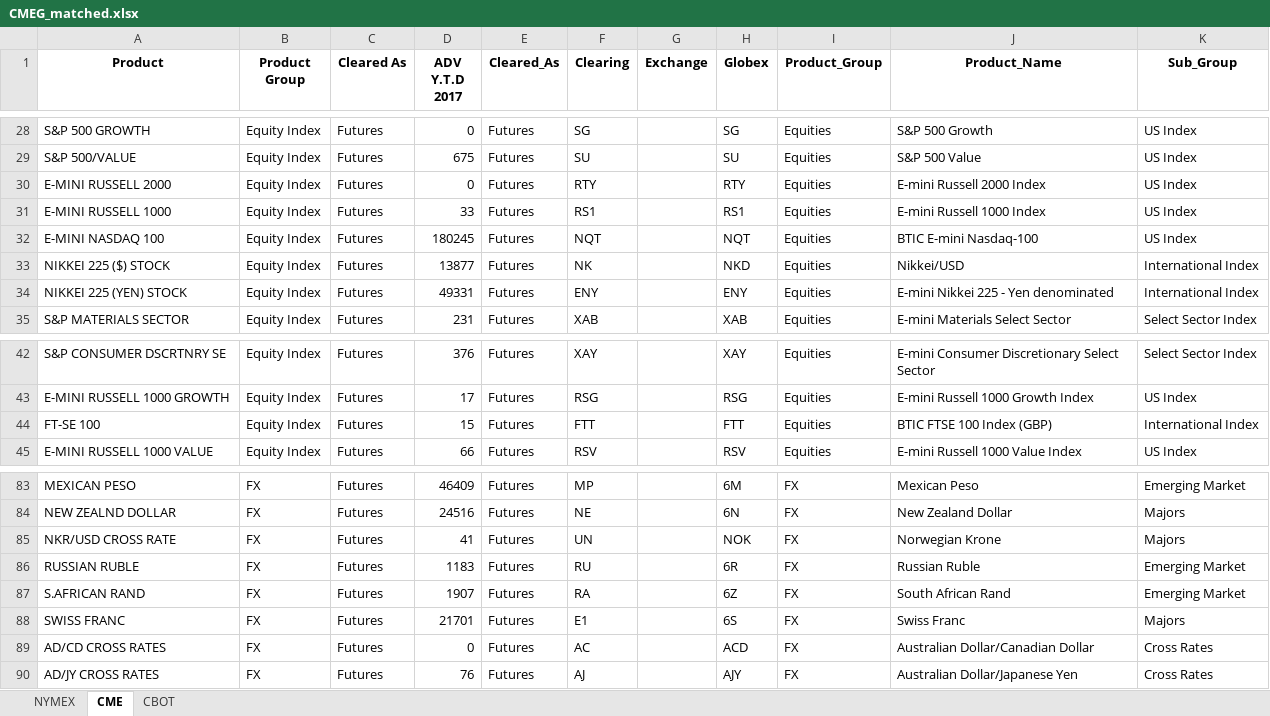
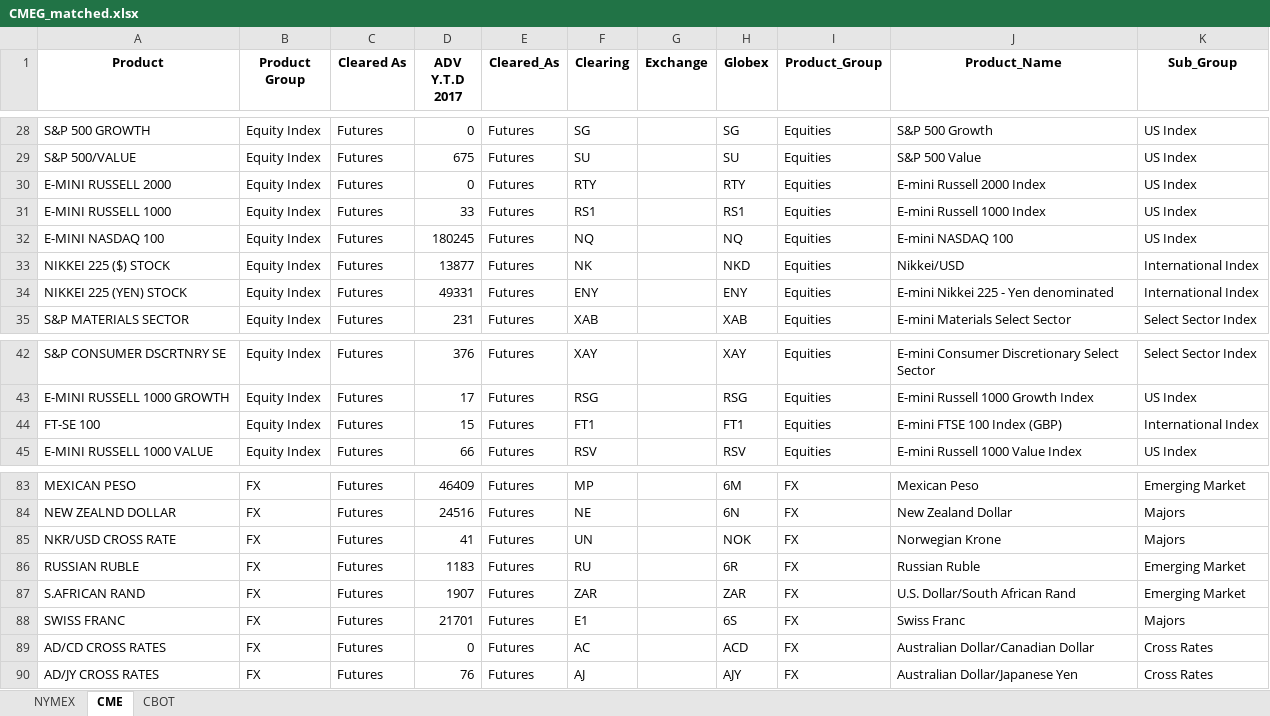
Before and after one commit to sheryllan/LiquidPy, an Excel workbook: recordcleaner/CMEG_matched.xlsx, sheet CME, drawn as a sheet; only a part is shown, gaps mark what is left out; values as stored, in another font and other column widths than the file's, no borders; the diff names each change by its address in the sheet, - before the commit and + after, or states it on an @@ line.

```diff
--- a/recordcleaner/CMEG_matched.xlsx (sheet CME)
+++ b/recordcleaner/CMEG_matched.xlsx (sheet CME)
-F32 (Clearing): NQT
+F32 (Clearing): NQ
-H32 (Globex): NQT
+H32 (Globex): NQ
-J32 (Product_Name): BTIC E-mini Nasdaq-100
+J32 (Product_Name): E-mini NASDAQ 100
-F44 (Clearing): FTT
+F44 (Clearing): FT1
-H44 (Globex): FTT
+H44 (Globex): FT1
-J44 (Product_Name): BTIC FTSE 100 Index (GBP)
+J44 (Product_Name): E-mini FTSE 100 Index (GBP)
-F87 (Clearing): RA
+F87 (Clearing): ZAR
-H87 (Globex): 6Z
+H87 (Globex): ZAR
-J87 (Product_Name): South African Rand
+J87 (Product_Name): U.S. Dollar/South African Rand
```
Also changed, not shown: sheet CBOT, 4 other files.
